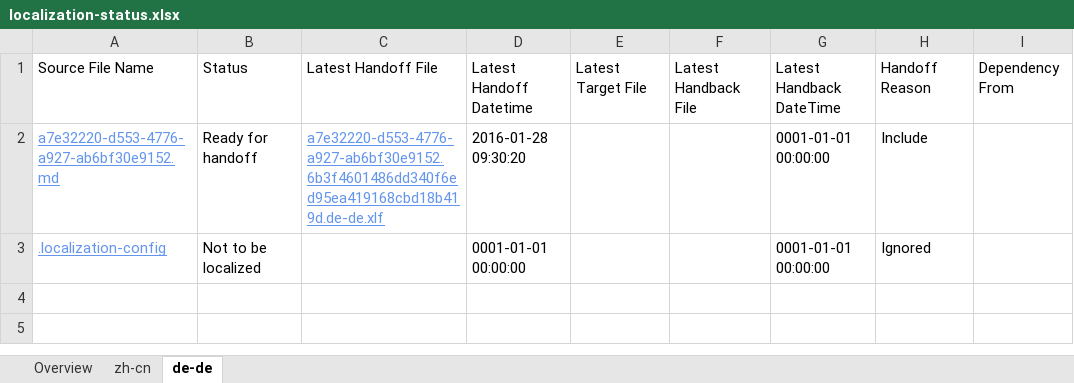
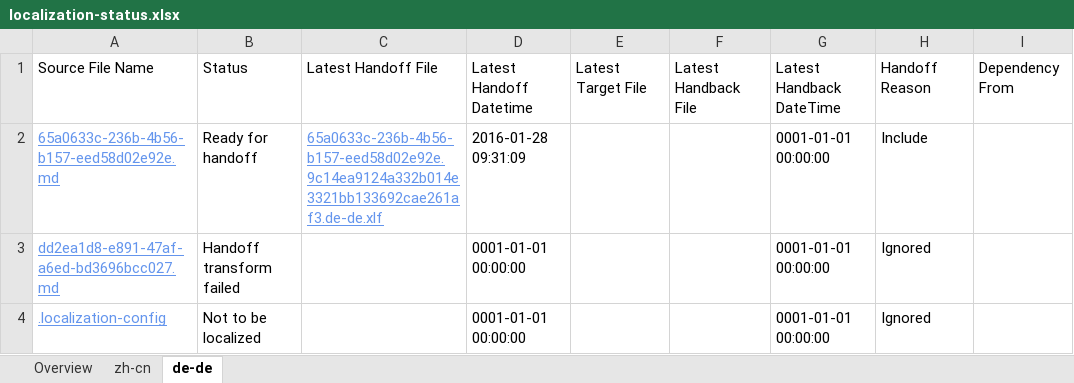
Before and after one commit to OpenLocalizationTestOrg/olhandback, an Excel workbook: ol-handback/OpenLocalizationTest/oltest/xinjiang/localization-status.xlsx, sheet de-de, drawn as a sheet; values as stored, in another font and other column widths than the file's, no borders; table styles not drawn; the diff names each change by its address in the sheet, - before the commit and + after, or states it on an @@ line.

Commit message:
Generate Report for handoff

```diff
--- a/ol-handback/OpenLocalizationTest/oltest/xinjiang/localization-status.xlsx (sheet de-de)
+++ b/ol-handback/OpenLocalizationTest/oltest/xinjiang/localization-status.xlsx (sheet de-de)
-A2: a7e32220-d553-4776-a927-ab6bf30e9152.md
+A2: 65a0633c-236b-4b56-b157-eed58d02e92e.md
-C2: a7e32220-d553-4776-a927-ab6bf30e9152.6b3f4601486dd340f6ed95ea419168cbd18b419d.de-de.xlf
+C2: 65a0633c-236b-4b56-b157-eed58d02e92e.9c14ea9124a332b014e3321bb133692cae261af3.de-de.xlf
-D2: 2016-01-28 09:30:20
+D2: 2016-01-28 09:31:09
+row 3: dd2ea1d8-e891-47af-a6ed-bd3696bcc027.md | Handoff transform failed |  | 0001-01-01 00:00:00 |  |  | 0001-01-01 00:00:00 | Ignored
```
Also changed, not shown: sheet zh-cn, sheet Overview.
